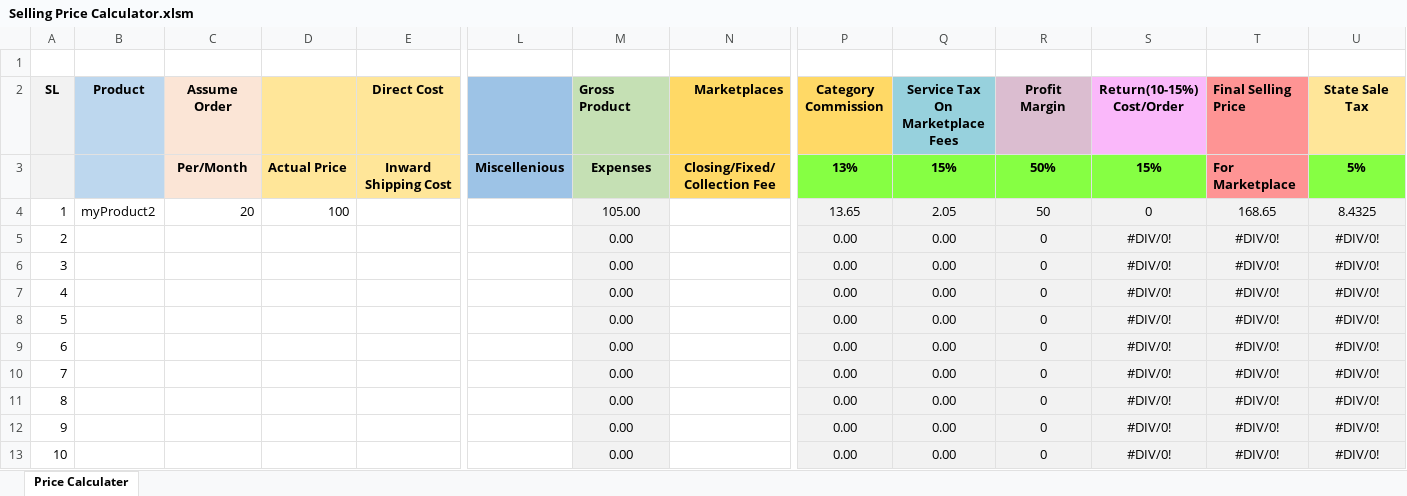
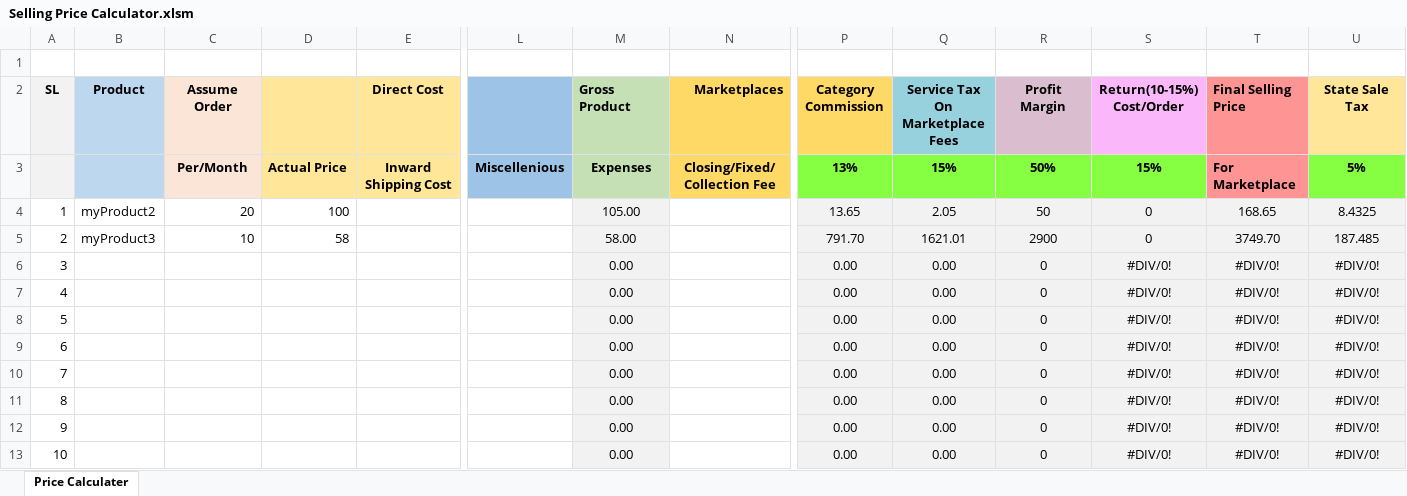
Before and after one commit to shaiksameercse/framework, an Excel workbook: Selling Price Calculator.xlsm, sheet Price Calculater, drawn as a sheet; only a part is shown, gaps mark what is left out; values as stored, in another font and other column widths than the file's, no borders; charts and pictures not drawn; the diff names each change by its address in the sheet, - before the commit and + after, or states it on an @@ line.

Commit message:
updated to product3

```diff
--- a/Selling Price Calculator.xlsm (sheet Price Calculater)
+++ b/Selling Price Calculator.xlsm (sheet Price Calculater)
-B5 (Product): (empty)
+B5 (Product): myProduct3
-C5 (Assume Order): (empty)
+C5 (Assume Order): 10
-D5: (empty)
+D5: 58
-M5 (Gross Product): 0.00
+M5 (Gross Product): 58.00
-P5 (Category Commission): 0.00
+P5 (Category Commission): 791.70
-Q5 (Service Tax On Marketplace Fees): 0.00
+Q5 (Service Tax On Marketplace Fees): 1621.01
-R5 (Profit Margin): 0
+R5 (Profit Margin): 2900
-S5 (Return(10-15%) Cost/Order): #DIV/0!
+S5 (Return(10-15%) Cost/Order): 0
-T5 (Final Selling Price): #DIV/0!
+T5 (Final Selling Price): 3749.70
-U5 (State Sale Tax): #DIV/0!
+U5 (State Sale Tax): 187.485
```
Also changed, not shown: charts or pictures.
